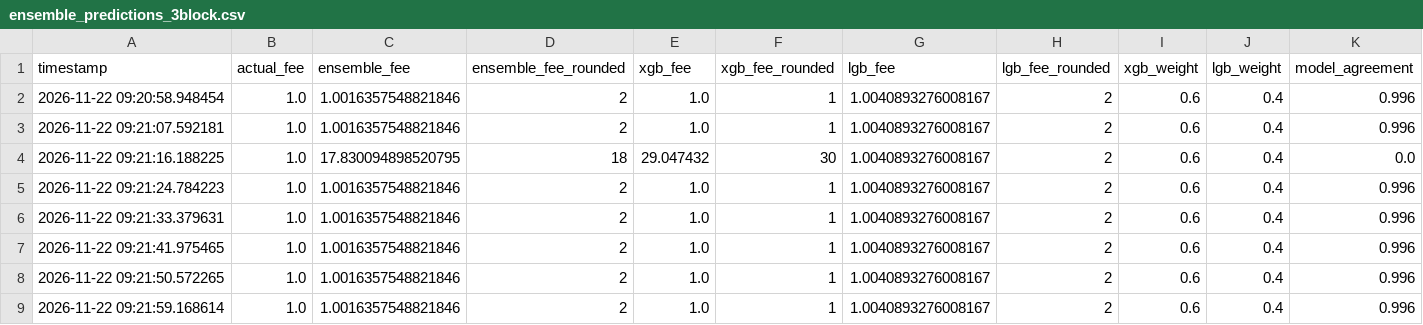
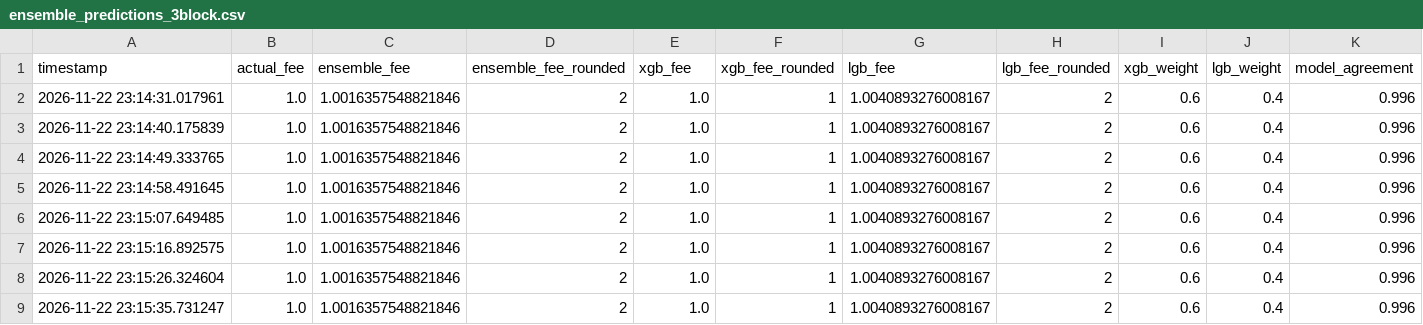
Before and after one commit to CUBOPLUS-BTC/bitcoin-mempool-fee-predictor, a CSV file: models/ensemble_predictions_3block.csv, drawn as a sheet.

```diff
--- a/models/ensemble_predictions_3block.csv
+++ b/models/ensemble_predictions_3block.csv
@@ -1,9 +1,9 @@
 timestamp,actual_fee,ensemble_fee,ensemble_fee_rounded,xgb_fee,xgb_fee_rounded,lgb_fee,lgb_fee_rounded,xgb_weight,lgb_weight,model_agreement
-2026-11-22 09:20:58.948454,1.0,1.0016357548821846,2,1.0,1,1.0040893276008167,2,0.6,0.4,0.996
-2026-11-22 09:21:07.592181,1.0,1.0016357548821846,2,1.0,1,1.0040893276008167,2,0.6,0.4,0.996
-2026-11-22 09:21:16.188225,1.0,17.830094898520795,18,29.047432,30,1.0040893276008167,2,0.6,0.4,0.0
-2026-11-22 09:21:24.784223,1.0,1.0016357548821846,2,1.0,1,1.0040893276008167,2,0.6,0.4,0.996
-2026-11-22 09:21:33.379631,1.0,1.0016357548821846,2,1.0,1,1.0040893276008167,2,0.6,0.4,0.996
-2026-11-22 09:21:41.975465,1.0,1.0016357548821846,2,1.0,1,1.0040893276008167,2,0.6,0.4,0.996
-2026-11-22 09:21:50.572265,1.0,1.0016357548821846,2,1.0,1,1.0040893276008167,2,0.6,0.4,0.996
-2026-11-22 09:21:59.168614,1.0,1.0016357548821846,2,1.0,1,1.0040893276008167,2,0.6,0.4,0.996
+2026-11-22 23:14:31.017961,1.0,1.0016357548821846,2,1.0,1,1.0040893276008167,2,0.6,0.4,0.996
+2026-11-22 23:14:40.175839,1.0,1.0016357548821846,2,1.0,1,1.0040893276008167,2,0.6,0.4,0.996
+2026-11-22 23:14:49.333765,1.0,1.0016357548821846,2,1.0,1,1.0040893276008167,2,0.6,0.4,0.996
+2026-11-22 23:14:58.491645,1.0,1.0016357548821846,2,1.0,1,1.0040893276008167,2,0.6,0.4,0.996
+2026-11-22 23:15:07.649485,1.0,1.0016357548821846,2,1.0,1,1.0040893276008167,2,0.6,0.4,0.996
+2026-11-22 23:15:16.892575,1.0,1.0016357548821846,2,1.0,1,1.0040893276008167,2,0.6,0.4,0.996
+2026-11-22 23:15:26.324604,1.0,1.0016357548821846,2,1.0,1,1.0040893276008167,2,0.6,0.4,0.996
+2026-11-22 23:15:35.731247,1.0,1.0016357548821846,2,1.0,1,1.0040893276008167,2,0.6,0.4,0.996
```
Also changed, not shown: models/ensemble_predictions_1block.csv, models/ensemble_predictions_6block.csv, 16 other files.
